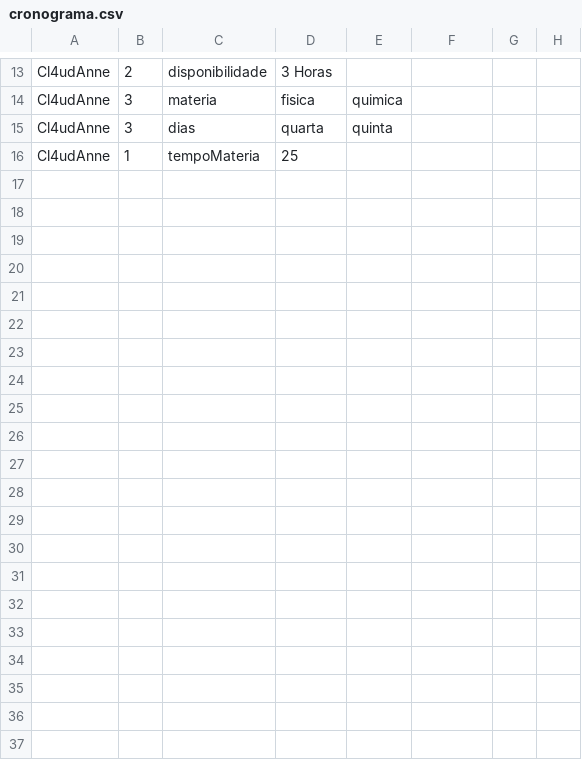
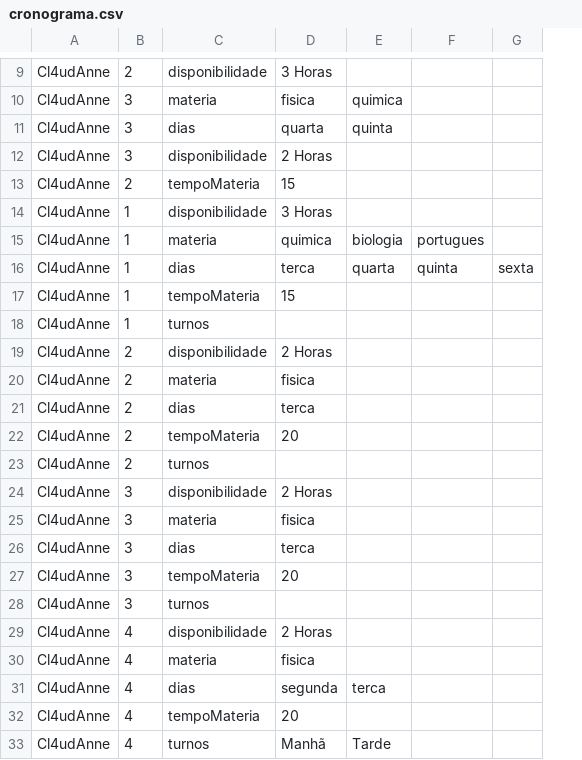
Before and after one commit to Guilhermevalenca/Gearing, a CSV file: src/cronograma/cronograma.csv, drawn as a sheet; only a part is shown, gaps mark what is left out; removed rows and columns are numbered as before the commit, all else as after; the diff covers the shown part only; the diff names each change by its address in the sheet, - before the commit and + after, or states it on an @@ line.

```diff
--- a/src/cronograma/cronograma.csv
+++ b/src/cronograma/cronograma.csv
-column G, empty
-column H, empty
+column G, empty
+row 12: Cl4udAnne | 3 | disponibilidade | 2 Horas
+row 13: Cl4udAnne | 2 | tempoMateria | 15
+row 14: Cl4udAnne | 1 | disponibilidade | 3 Horas
@@ row 2 moved to row 15: Cl4udAnne @@
@@ row 3 moved to row 16: Cl4udAnne @@
-D17: 25
+D17: 15
+row 18: Cl4udAnne | 1 | turnos
+row 19: Cl4udAnne | 2 | disponibilidade | 2 Horas
+row 20: Cl4udAnne | 2 | materia | fisica
+row 21: Cl4udAnne | 2 | dias | terca
+row 22: Cl4udAnne | 2 | tempoMateria | 20
+row 23: Cl4udAnne | 2 | turnos
+row 24: Cl4udAnne | 3 | disponibilidade | 2 Horas
+row 25: Cl4udAnne | 3 | materia | fisica
+row 26: Cl4udAnne | 3 | dias | terca
+row 27: Cl4udAnne | 3 | tempoMateria | 20
+row 28: Cl4udAnne | 3 | turnos
+row 29: Cl4udAnne | 4 | disponibilidade | 2 Horas
+row 30: Cl4udAnne | 4 | materia | fisica
+row 31: Cl4udAnne | 4 | dias | segunda | terca
+row 32: Cl4udAnne | 4 | tempoMateria | 20
+row 33: Cl4udAnne | 4 | turnos | Manhã | Tarde
```
Also changed, not shown: 2 removed rows elsewhere in this file, 4 other files.
